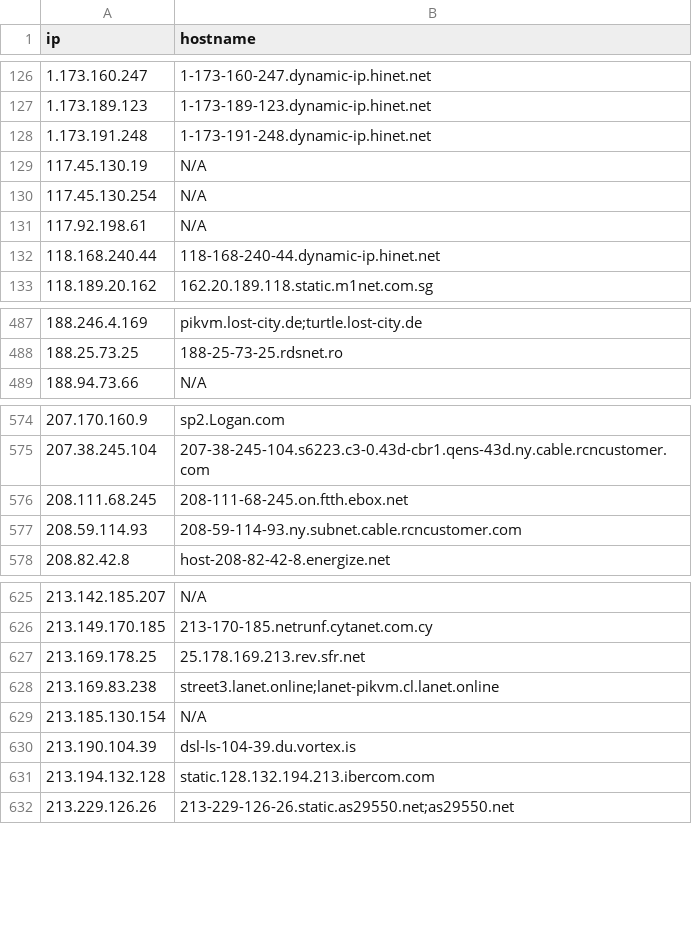
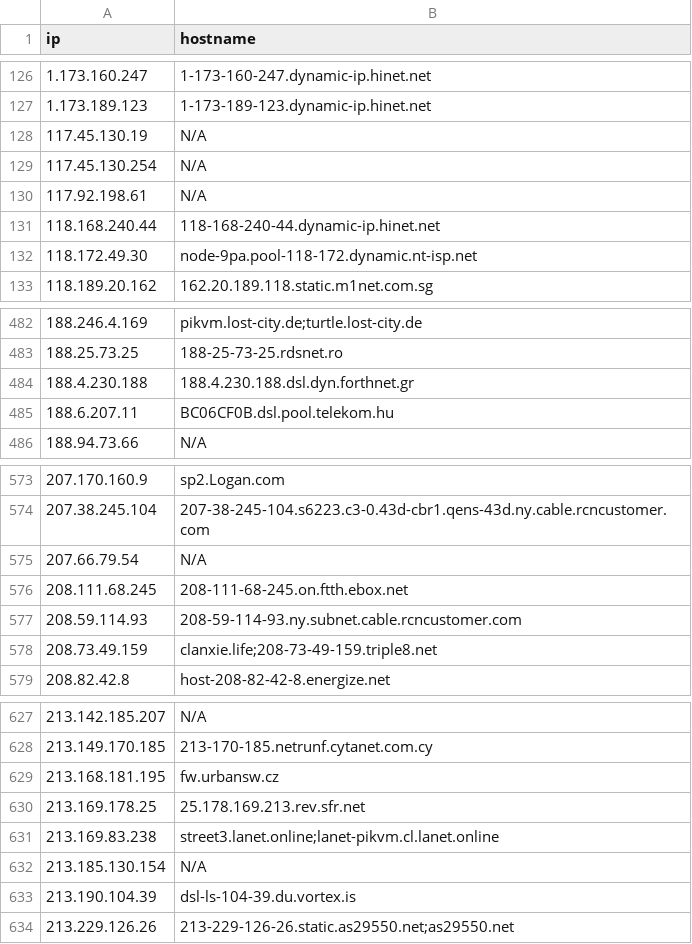
Before and after one commit to u5506878717-glitch/IP-KVM-IPs, a CSV file: kvm_iocs.csv, drawn as a sheet; only a part is shown, gaps mark what is left out; removed rows and columns are numbered as before the commit, all else as after; the diff covers the shown part only; the diff names each change by its address in the sheet, - before the commit and + after, or states it on an @@ line.

```diff
--- a/kvm_iocs.csv
+++ b/kvm_iocs.csv
-row 128: 1.173.191.248 | 1-173-191-248.dynamic-ip.hinet.net
+row 132: 118.172.49.30 | node-9pa.pool-118-172.dynamic.nt-isp.net
+row 484: 188.4.230.188 | 188.4.230.188.dsl.dyn.forthnet.gr
+row 485: 188.6.207.11 | BC06CF0B.dsl.pool.telekom.hu
+row 575: 207.66.79.54 | N/A
+row 578: 208.73.49.159 | clanxie.life;208-73-49-159.triple8.net
+row 629: 213.168.181.195 | fw.urbansw.cz
-row 631: 213.194.132.128 | static.128.132.194.213.ibercom.com
```
Also changed, not shown: 44 added rows, 34 removed rows and 3 edited cells elsewhere in this file.
